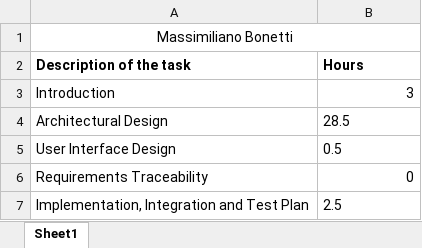
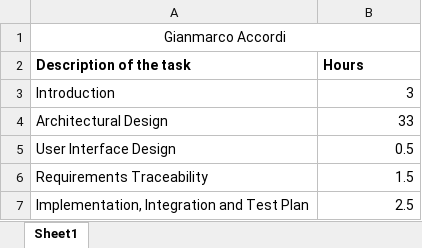
Before and after one commit to gianfi12/AbboAccordiBonetti, an Excel workbook: Effort/EffortGianmarcoAccordiDD.xlsx, sheet Sheet1, drawn as a sheet; values as stored, in another font and other column widths than the file's, no borders; the diff names each change by its address in the sheet, - before the commit and + after, or states it on an @@ line.

```diff
--- a/Effort/EffortGianmarcoAccordiDD.xlsx (sheet Sheet1)
+++ b/Effort/EffortGianmarcoAccordiDD.xlsx (sheet Sheet1)
-A1 (Description of the task): Massimiliano Bonetti
+A1 (Description of the task): Gianmarco Accordi
-B4 (Hours): 28.5
+B4 (Hours): 33
-B5 alignment: left
+B5 alignment: right
-B6 (Hours): 0
+B6 (Hours): 1.5
-B7 alignment: left
+B7 alignment: right
```
Also changed, not shown: Effort/EffortMassimilianoBonettiDD.xlsx, 2 other files.
